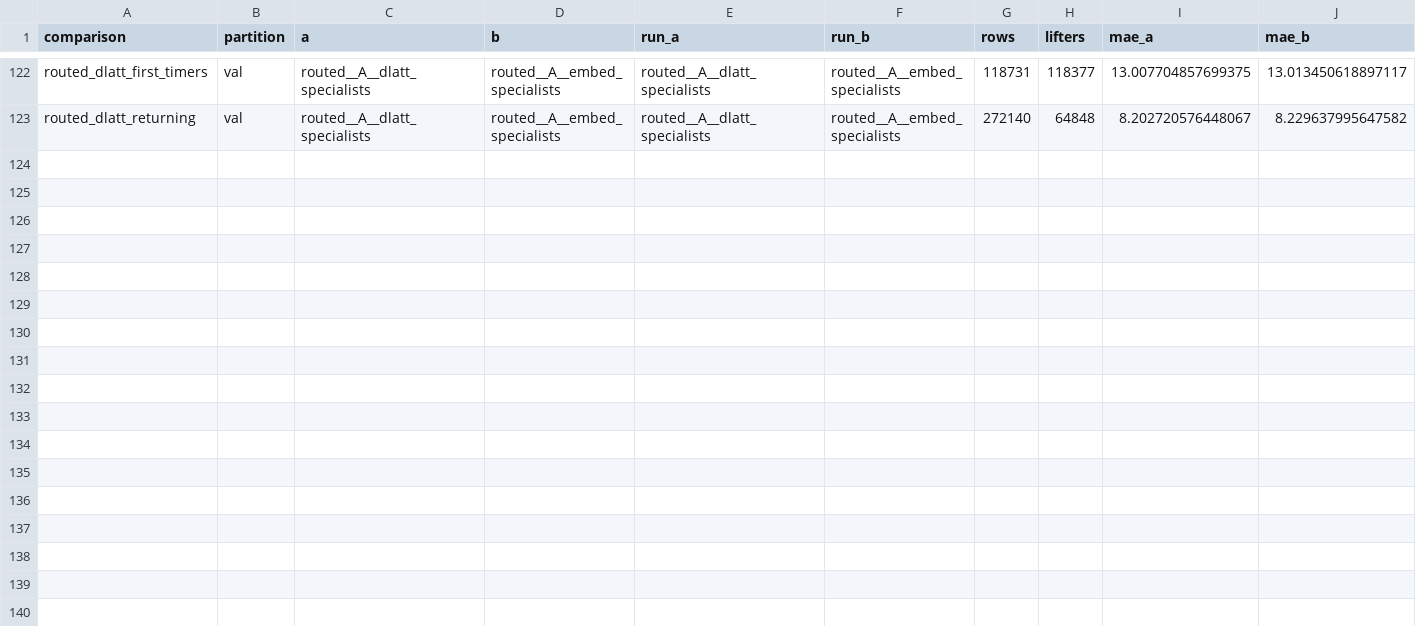
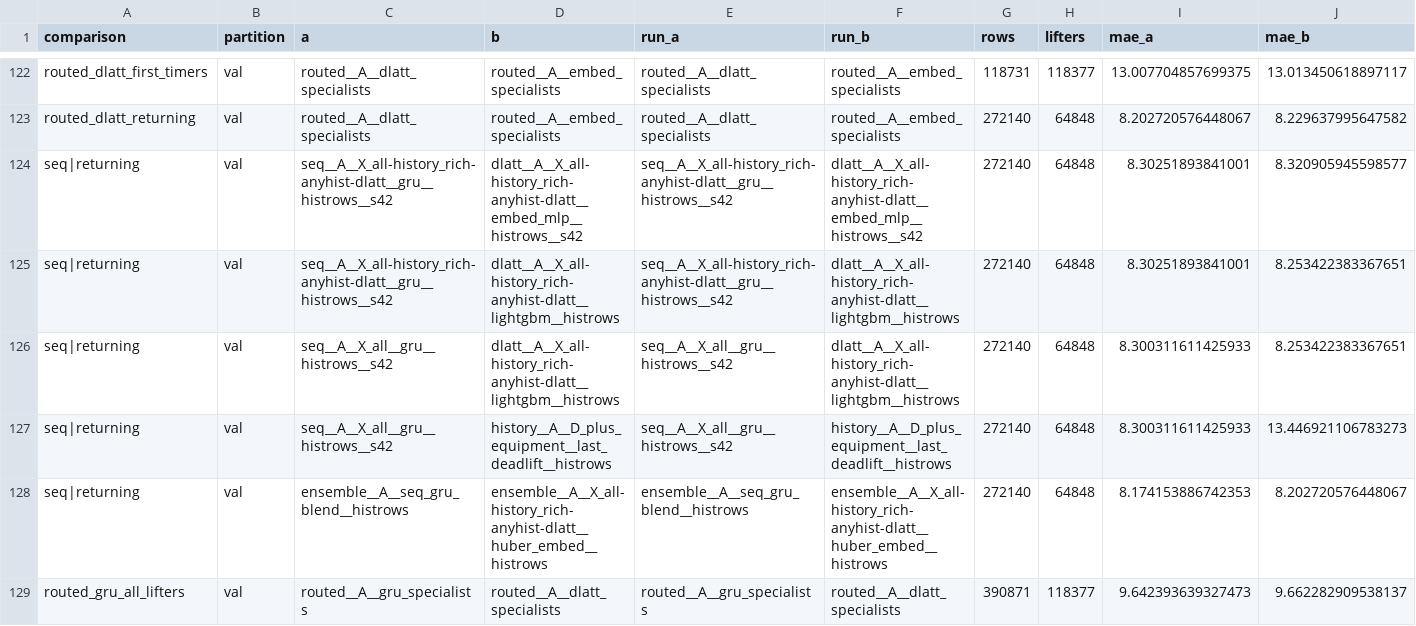
Before and after one commit to dakpasala/CSC-5887, a CSV file: reports/full/paired_val.csv, drawn as a sheet; only a part is shown, gaps mark what is left out; rows hold the shown columns only; the diff names each change by its address in the sheet, - before the commit and + after, or states it on an @@ line.

```diff
--- a/reports/full/paired_val.csv
+++ b/reports/full/paired_val.csv
+row 124: seq|returning | val | seq__A__X_all-history_rich-anyhist-dlatt__gru__histrows__s42 | dlatt__A__X_all-history_rich-anyhist-dlatt__embed_mlp__histrows__s42 | seq__A__X_all-history_rich-anyhist-dlatt__gru__histrows__s42 | dlatt__A__X_all-history_rich-anyhist-dlatt__embed_mlp__histrows__s42 | 272140 | 64848 | 8.30251893841001 | 8.320905945598577
+row 125: seq|returning | val | seq__A__X_all-history_rich-anyhist-dlatt__gru__histrows__s42 | dlatt__A__X_all-history_rich-anyhist-dlatt__lightgbm__histrows | seq__A__X_all-history_rich-anyhist-dlatt__gru__histrows__s42 | dlatt__A__X_all-history_rich-anyhist-dlatt__lightgbm__histrows | 272140 | 64848 | 8.30251893841001 | 8.253422383367651
+row 126: seq|returning | val | seq__A__X_all__gru__histrows__s42 | dlatt__A__X_all-history_rich-anyhist-dlatt__lightgbm__histrows | seq__A__X_all__gru__histrows__s42 | dlatt__A__X_all-history_rich-anyhist-dlatt__lightgbm__histrows | 272140 | 64848 | 8.300311611425933 | 8.253422383367651
+row 127: seq|returning | val | seq__A__X_all__gru__histrows__s42 | history__A__D_plus_equipment__last_deadlift__histrows | seq__A__X_all__gru__histrows__s42 | history__A__D_plus_equipment__last_deadlift__histrows | 272140 | 64848 | 8.300311611425933 | 13.446921106783273
+row 128: seq|returning | val | ensemble__A__seq_gru_blend__histrows | ensemble__A__X_all-history_rich-anyhist-dlatt__huber_embed__histrows | ensemble__A__seq_gru_blend__histrows | ensemble__A__X_all-history_rich-anyhist-dlatt__huber_embed__histrows | 272140 | 64848 | 8.174153886742353 | 8.202720576448067
+row 129: routed_gru_all_lifters | val | routed__A__gru_specialists | routed__A__dlatt_specialists | routed__A__gru_specialists | routed__A__dlatt_specialists | 390871 | 118377 | 9.642393639327473 | 9.662282909538137
```
Also changed, not shown: reports/full/metrics_test.csv, reports/full/metrics_val.csv, 5 other files.
